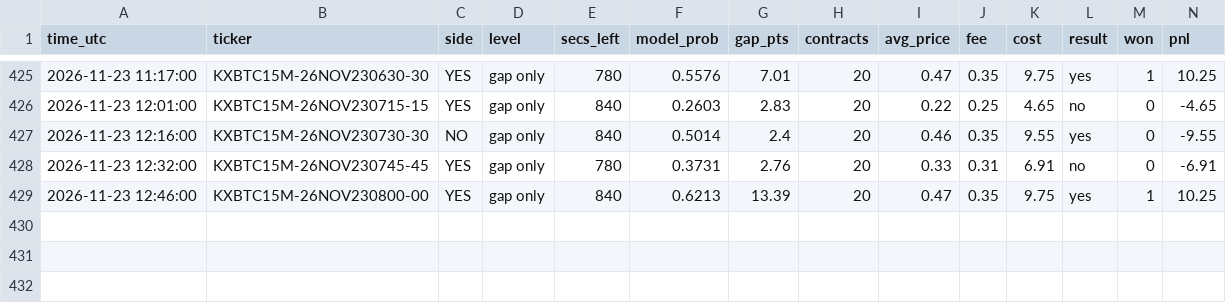
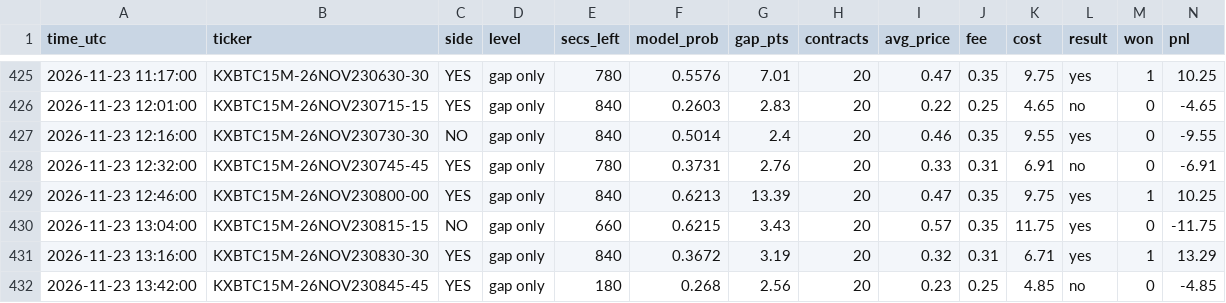
Before and after one commit to emmabuilders-ui/kalshi-btc-bot, a CSV file: unleashed/trades.csv, drawn as a sheet; only a part is shown, gaps mark what is left out; rows hold the shown columns only; the diff names each change by its address in the sheet, - before the commit and + after, or states it on an @@ line.

```diff
--- a/unleashed/trades.csv
+++ b/unleashed/trades.csv
+row 430: 2026-11-23 13:04:00 | KXBTC15M-26NOV230815-15 | NO | gap only | 660 | 0.6215 | 3.43 | 20 | 0.57 | 0.35 | 11.75 | yes | 0 | -11.75
+row 431: 2026-11-23 13:16:00 | KXBTC15M-26NOV230830-30 | YES | gap only | 840 | 0.3672 | 3.19 | 20 | 0.32 | 0.31 | 6.71 | yes | 1 | 13.29
+row 432: 2026-11-23 13:42:00 | KXBTC15M-26NOV230845-45 | YES | gap only | 180 | 0.268 | 2.56 | 20 | 0.23 | 0.25 | 4.85 | no | 0 | -4.85
```
Also changed, not shown: 5 other files.
